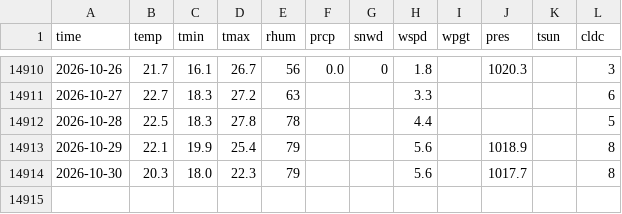
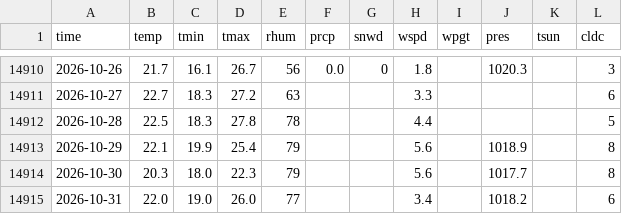
Before and after one commit to davilo61/austin-climate-trends, a CSV file: data/austin_daily_weather.csv, drawn as a sheet; only a part is shown, gaps mark what is left out; the diff names each change by its address in the sheet, - before the commit and + after, or states it on an @@ line.

```diff
--- a/data/austin_daily_weather.csv
+++ b/data/austin_daily_weather.csv
+row 14915: 2026-10-31 | 22.0 | 19.0 | 26.0 | 77 |  |  | 3.4 |  | 1018.2 |  | 6
```
Also changed, not shown: 8 other files.
